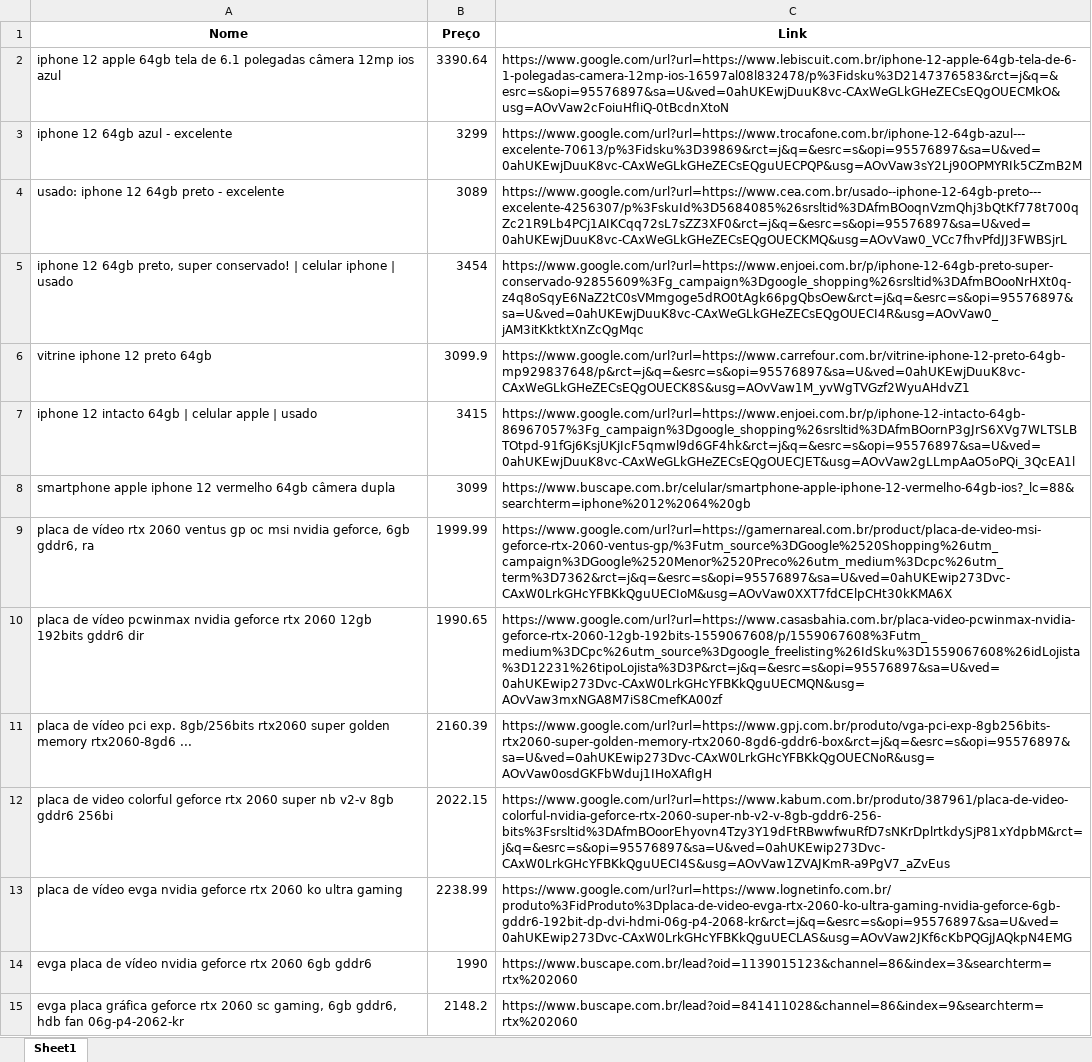
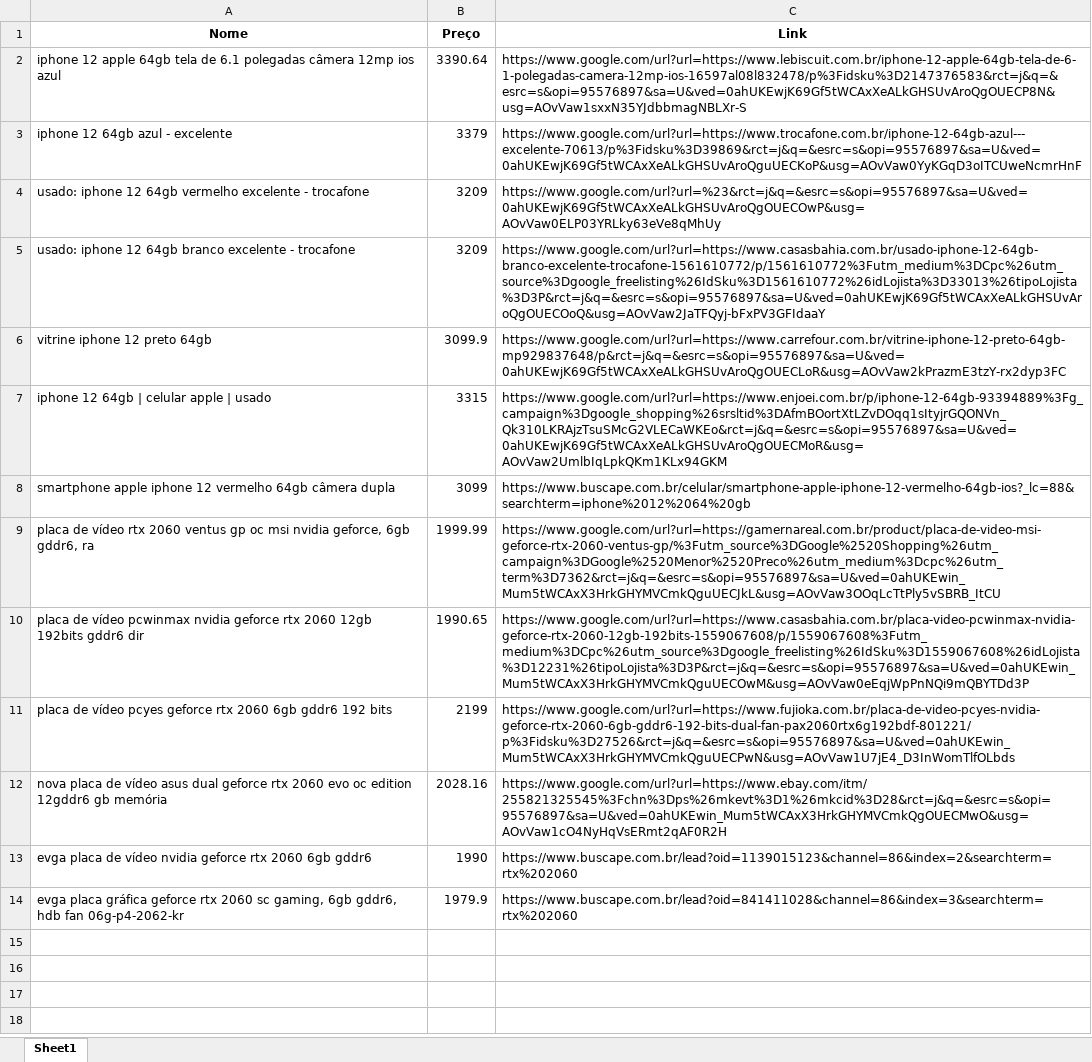
Before and after one commit to RaphaelAlcantara/TCC, an Excel workbook: Ofertas.xlsx, sheet Sheet1, drawn as a sheet; values as stored, in another font and other column widths than the file's, no borders; removed rows and columns are numbered as before the commit, all else as after; the diff names each change by its address in the sheet, - before the commit and + after, or states it on an @@ line.

```diff
--- a/Ofertas.xlsx (sheet Sheet1)
+++ b/Ofertas.xlsx (sheet Sheet1)
-C2 (Link): https://www.google.com/url?url=https://www.lebiscuit.com.br/iphone-12-apple-64gb-tela-de-6-1-polegadas-camera-12mp-ios-16597al08l832478/p%3Fidsku%3D2147376583&rct=j&q=&esrc=s&opi=95576897&sa=U&ved=0ahUKEwjDuuK8vc-CAxWeGLkGHeZECsEQgOUECMkO&usg=AOvVaw2cFoiuHfIiQ-0tBcdnXtoN
+C2 (Link): https://www.google.com/url?url=https://www.lebiscuit.com.br/iphone-12-apple-64gb-tela-de-6-1-polegadas-camera-12mp-ios-16597al08l832478/p%3Fidsku%3D2147376583&rct=j&q=&esrc=s&opi=95576897&sa=U&ved=0ahUKEwjK69Gf5tWCAxXeALkGHSUvAroQgOUECP8N&usg=AOvVaw1sxxN35YJdbbmagNBLXr-S
-B3 (Preço): 3299
+B3 (Preço): 3379
-C3 (Link): https://www.google.com/url?url=https://www.trocafone.com.br/iphone-12-64gb-azul---excelente-70613/p%3Fidsku%3D39869&rct=j&q=&esrc=s&opi=95576897&sa=U&ved=0ahUKEwjDuuK8vc-CAxWeGLkGHeZECsEQguUECPQP&usg=AOvVaw3sY2Lj90OPMYRIk5CZmB2M
+C3 (Link): https://www.google.com/url?url=https://www.trocafone.com.br/iphone-12-64gb-azul---excelente-70613/p%3Fidsku%3D39869&rct=j&q=&esrc=s&opi=95576897&sa=U&ved=0ahUKEwjK69Gf5tWCAxXeALkGHSUvAroQguUECKoP&usg=AOvVaw0YyKGqD3oITCUweNcmrHnF
-row 4: usado: iphone 12 64gb preto - excelente | 3089 | https://www.google.com/url?url=https://www.cea.com.br/usado--iphone-12-64gb-preto---excelente-4256307/p%3FskuId%3D5684085%26srsltid%3DAfmBOoqnVzmQhj3bQtKf778t700qZc21R9Lb4PCj1AIKCqq72sL7sZZ3XF0&rct=j&q=&esrc=s&opi=95576897&sa=U&ved=0ahUKEwjDuuK8vc-CAxWeGLkGHeZECsEQgOUECKMQ&usg=AOvVaw0_VCc7fhvPfdJJ3FWBSjrL
-row 5: iphone 12 64gb preto, super conservado! | celular iphone | usado | 3454 | https://www.google.com/url?url=https://www.enjoei.com.br/p/iphone-12-64gb-preto-super-conservado-92855609%3Fg_campaign%3Dgoogle_shopping%26srsltid%3DAfmBOooNrHXt0q-z4q8oSqyE6NaZ2tC0sVMmgoge5dRO0tAgk66pgQbsOew&rct=j&q=&esrc=s&opi=95576897&sa=U&ved=0ahUKEwjDuuK8vc-CAxWeGLkGHeZECsEQgOUECI4R&usg=AOvVaw0_jAM3itKktktXnZcQgMqc
+row 4: usado: iphone 12 64gb vermelho excelente - trocafone | 3209 | https://www.google.com/url?url=%23&rct=j&q=&esrc=s&opi=95576897&sa=U&ved=0ahUKEwjK69Gf5tWCAxXeALkGHSUvAroQgOUECOwP&usg=AOvVaw0ELP03YRLky63eVe8qMhUy
+row 5: usado: iphone 12 64gb branco excelente - trocafone | 3209 | https://www.google.com/url?url=https://www.casasbahia.com.br/usado-iphone-12-64gb-branco-excelente-trocafone-1561610772/p/1561610772%3Futm_medium%3DCpc%26utm_source%3Dgoogle_freelisting%26IdSku%3D1561610772%26idLojista%3D33013%26tipoLojista%3D3P&rct=j&q=&esrc=s&opi=95576897&sa=U&ved=0ahUKEwjK69Gf5tWCAxXeALkGHSUvAroQgOUECOoQ&usg=AOvVaw2JaTFQyj-bFxPV3GFIdaaY
-C6 (Link): https://www.google.com/url?url=https://www.carrefour.com.br/vitrine-iphone-12-preto-64gb-mp929837648/p&rct=j&q=&esrc=s&opi=95576897&sa=U&ved=0ahUKEwjDuuK8vc-CAxWeGLkGHeZECsEQgOUECK8S&usg=AOvVaw1M_yvWgTVGzf2WyuAHdvZ1
+C6 (Link): https://www.google.com/url?url=https://www.carrefour.com.br/vitrine-iphone-12-preto-64gb-mp929837648/p&rct=j&q=&esrc=s&opi=95576897&sa=U&ved=0ahUKEwjK69Gf5tWCAxXeALkGHSUvAroQgOUECLoR&usg=AOvVaw2kPrazmE3tzY-rx2dyp3FC
-row 7: iphone 12 intacto 64gb | celular apple | usado | 3415 | https://www.google.com/url?url=https://www.enjoei.com.br/p/iphone-12-intacto-64gb-86967057%3Fg_campaign%3Dgoogle_shopping%26srsltid%3DAfmBOornP3gJrS6XVg7WLTSLBTOtpd-91fGj6KsjUKjIcF5qmwl9d6GF4hk&rct=j&q=&esrc=s&opi=95576897&sa=U&ved=0ahUKEwjDuuK8vc-CAxWeGLkGHeZECsEQgOUECJET&usg=AOvVaw2gLLmpAaO5oPQi_3QcEA1l
+row 7: iphone 12 64gb | celular apple | usado | 3315 | https://www.google.com/url?url=https://www.enjoei.com.br/p/iphone-12-64gb-93394889%3Fg_campaign%3Dgoogle_shopping%26srsltid%3DAfmBOortXtLZvDOqq1sItyjrGQONVn_Qk310LKRAjzTsuSMcG2VLECaWKEo&rct=j&q=&esrc=s&opi=95576897&sa=U&ved=0ahUKEwjK69Gf5tWCAxXeALkGHSUvAroQgOUECMoR&usg=AOvVaw2UmlbIqLpkQKm1KLx94GKM
-C9 (Link): https://www.google.com/url?url=https://gamernareal.com.br/product/placa-de-video-msi-geforce-rtx-2060-ventus-gp/%3Futm_source%3DGoogle%2520Shopping%26utm_campaign%3DGoogle%2520Menor%2520Preco%26utm_medium%3Dcpc%26utm_term%3D7362&rct=j&q=&esrc=s&opi=95576897&sa=U&ved=0ahUKEwip273Dvc-CAxW0LrkGHcYFBKkQguUECIoM&usg=AOvVaw0XXT7fdCElpCHt30kKMA6X
+C9 (Link): https://www.google.com/url?url=https://gamernareal.com.br/product/placa-de-video-msi-geforce-rtx-2060-ventus-gp/%3Futm_source%3DGoogle%2520Shopping%26utm_campaign%3DGoogle%2520Menor%2520Preco%26utm_medium%3Dcpc%26utm_term%3D7362&rct=j&q=&esrc=s&opi=95576897&sa=U&ved=0ahUKEwin_Mum5tWCAxX3HrkGHYMVCmkQguUECJkL&usg=AOvVaw3OOqLcTtPly5vSBRB_ItCU
-C10 (Link): https://www.google.com/url?url=https://www.casasbahia.com.br/placa-video-pcwinmax-nvidia-geforce-rtx-2060-12gb-192bits-1559067608/p/1559067608%3Futm_medium%3DCpc%26utm_source%3Dgoogle_freelisting%26IdSku%3D1559067608%26idLojista%3D12231%26tipoLojista%3D3P&rct=j&q=&esrc=s&opi=95576897&sa=U&ved=0ahUKEwip273Dvc-CAxW0LrkGHcYFBKkQguUECMQN&usg=AOvVaw3mxNGA8M7iS8CmefKA00zf
+C10 (Link): https://www.google.com/url?url=https://www.casasbahia.com.br/placa-video-pcwinmax-nvidia-geforce-rtx-2060-12gb-192bits-1559067608/p/1559067608%3Futm_medium%3DCpc%26utm_source%3Dgoogle_freelisting%26IdSku%3D1559067608%26idLojista%3D12231%26tipoLojista%3D3P&rct=j&q=&esrc=s&opi=95576897&sa=U&ved=0ahUKEwin_Mum5tWCAxX3HrkGHYMVCmkQguUECOwM&usg=AOvVaw0eEqjWpPnNQi9mQBYTDd3P
-row 11: placa de vídeo pci exp. 8gb/256bits rtx2060 super golden memory rtx2060-8gd6 ... | 2160.39 | https://www.google.com/url?url=https://www.gpj.com.br/produto/vga-pci-exp-8gb256bits-rtx2060-super-golden-memory-rtx2060-8gd6-gddr6-box&rct=j&q=&esrc=s&opi=95576897&sa=U&ved=0ahUKEwip273Dvc-CAxW0LrkGHcYFBKkQgOUECNoR&usg=AOvVaw0osdGKFbWduj1IHoXAfIgH
-row 12: placa de video colorful geforce rtx 2060 super nb v2-v 8gb gddr6 256bi | 2022.15 | https://www.google.com/url?url=https://www.kabum.com.br/produto/387961/placa-de-video-colorful-nvidia-geforce-rtx-2060-super-nb-v2-v-8gb-gddr6-256-bits%3Fsrsltid%3DAfmBOoorEhyovn4Tzy3Y19dFtRBwwfwuRfD7sNKrDplrtkdySjP81xYdpbM&rct=j&q=&esrc=s&opi=95576897&sa=U&ved=0ahUKEwip273Dvc-CAxW0LrkGHcYFBKkQguUECI4S&usg=AOvVaw1ZVAJKmR-a9PgV7_aZvEus
-row 13: placa de vídeo evga nvidia geforce rtx 2060 ko ultra gaming | 2238.99 | https://www.google.com/url?url=https://www.lognetinfo.com.br/produto%3FidProduto%3Dplaca-de-video-evga-rtx-2060-ko-ultra-gaming-nvidia-geforce-6gb-gddr6-192bit-dp-dvi-hdmi-06g-p4-2068-kr&rct=j&q=&esrc=s&opi=95576897&sa=U&ved=0ahUKEwip273Dvc-CAxW0LrkGHcYFBKkQguUECLAS&usg=AOvVaw2JKf6cKbPQGjJAQkpN4EMG
+row 11: placa de vídeo pcyes geforce rtx 2060 6gb gddr6 192 bits | 2199 | https://www.google.com/url?url=https://www.fujioka.com.br/placa-de-video-pcyes-nvidia-geforce-rtx-2060-6gb-gddr6-192-bits-dual-fan-pax2060rtx6g192bdf-801221/p%3Fidsku%3D27526&rct=j&q=&esrc=s&opi=95576897&sa=U&ved=0ahUKEwin_Mum5tWCAxX3HrkGHYMVCmkQguUECPwN&usg=AOvVaw1U7jE4_D3InWomTlfOLbds
+row 12: nova placa de vídeo asus dual geforce rtx 2060 evo oc edition 12gddr6 gb memória | 2028.16 | https://www.google.com/url?url=https://www.ebay.com/itm/255821325545%3Fchn%3Dps%26mkevt%3D1%26mkcid%3D28&rct=j&q=&esrc=s&opi=95576897&sa=U&ved=0ahUKEwin_Mum5tWCAxX3HrkGHYMVCmkQgOUECMwO&usg=AOvVaw1cO4NyHqVsERmt2qAF0R2H
-C13 (Link): https://www.buscape.com.br/lead?oid=1139015123&channel=86&index=3&searchterm=rtx%202060
+C13 (Link): https://www.buscape.com.br/lead?oid=1139015123&channel=86&index=2&searchterm=rtx%202060
-B14 (Preço): 2148.2
+B14 (Preço): 1979.9
-C14 (Link): https://www.buscape.com.br/lead?oid=841411028&channel=86&index=9&searchterm=rtx%202060
+C14 (Link): https://www.buscape.com.br/lead?oid=841411028&channel=86&index=3&searchterm=rtx%202060
```
Also changed, not shown: 2 other files.
